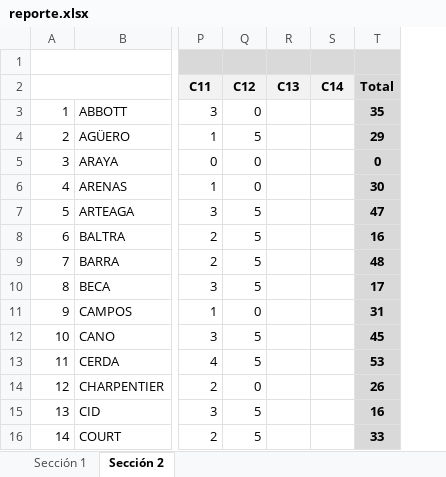
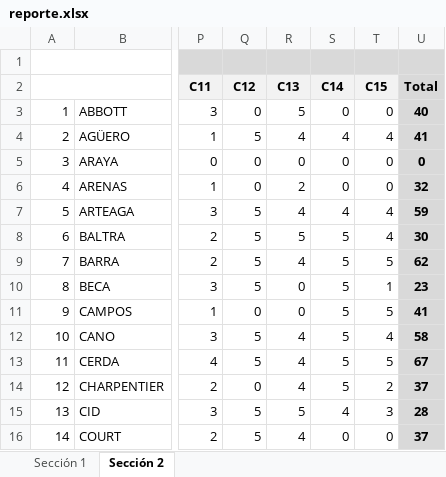
Before and after one commit to JuAndresGit/reporte-controles-modelos, an Excel workbook: data/reporte.xlsx, sheet Sección 2, drawn as a sheet; only a part is shown, gaps mark what is left out; values as stored, in another font and other column widths than the file's, no borders; addresses are those after the commit; the diff covers the shown part only; the diff names each change by its address in the sheet, - before the commit and + after, or states it on an @@ line.

```diff
--- a/data/reporte.xlsx (sheet Sección 2)
+++ b/data/reporte.xlsx (sheet Sección 2)
+column T (C15), rows 3-16: 0 | 4 | 0 | 0 | 4 | 4 | 5 | 1 | 5 | 4 | 5 | 2 | 3 | 0
-R3 (C13): (empty)
+R3 (C13): 5
-S3 (C14): (empty)
+S3 (C14): 0
-U3 (Total): 35
+U3 (Total): 40
-R4 (C13): (empty)
+R4 (C13): 4
-S4 (C14): (empty)
+S4 (C14): 4
-U4 (Total): 29
+U4 (Total): 41
-R5 (C13): (empty)
+R5 (C13): 0
-S5:S6 (C14): (empty)
+S5:S6 (C14): 0
-R6 (C13): (empty)
+R6 (C13): 2
-U6 (Total): 30
+U6 (Total): 32
-R7 (C13): (empty)
+R7 (C13): 4
-S7 (C14): (empty)
+S7 (C14): 4
-U7 (Total): 47
+U7 (Total): 59
-R8 (C13): (empty)
+R8 (C13): 5
-S8:S14 (C14): (empty)
+S8:S14 (C14): 5
-U8 (Total): 16
+U8 (Total): 30
-R9 (C13): (empty)
+R9 (C13): 4
-U9 (Total): 48
+U9 (Total): 62
-R10:R11 (C13): (empty)
+R10:R11 (C13): 0
-U10 (Total): 17
+U10 (Total): 23
-U11 (Total): 31
+U11 (Total): 41
-R12:R14 (C13): (empty)
+R12:R14 (C13): 4
-U12 (Total): 45
+U12 (Total): 58
-U13 (Total): 53
+U13 (Total): 67
-U14 (Total): 26
+U14 (Total): 37
-R15 (C13): (empty)
+R15 (C13): 5
-S15 (C14): (empty)
+S15 (C14): 4
-U15 (Total): 16
+U15 (Total): 28
-R16 (C13): (empty)
+R16 (C13): 4
-S16 (C14): (empty)
+S16 (C14): 0
-U16 (Total): 33
+U16 (Total): 37
```
Also changed, not shown: 100 edited cells elsewhere in this sheet, sheet Sección 1, formulas that keep their value.
